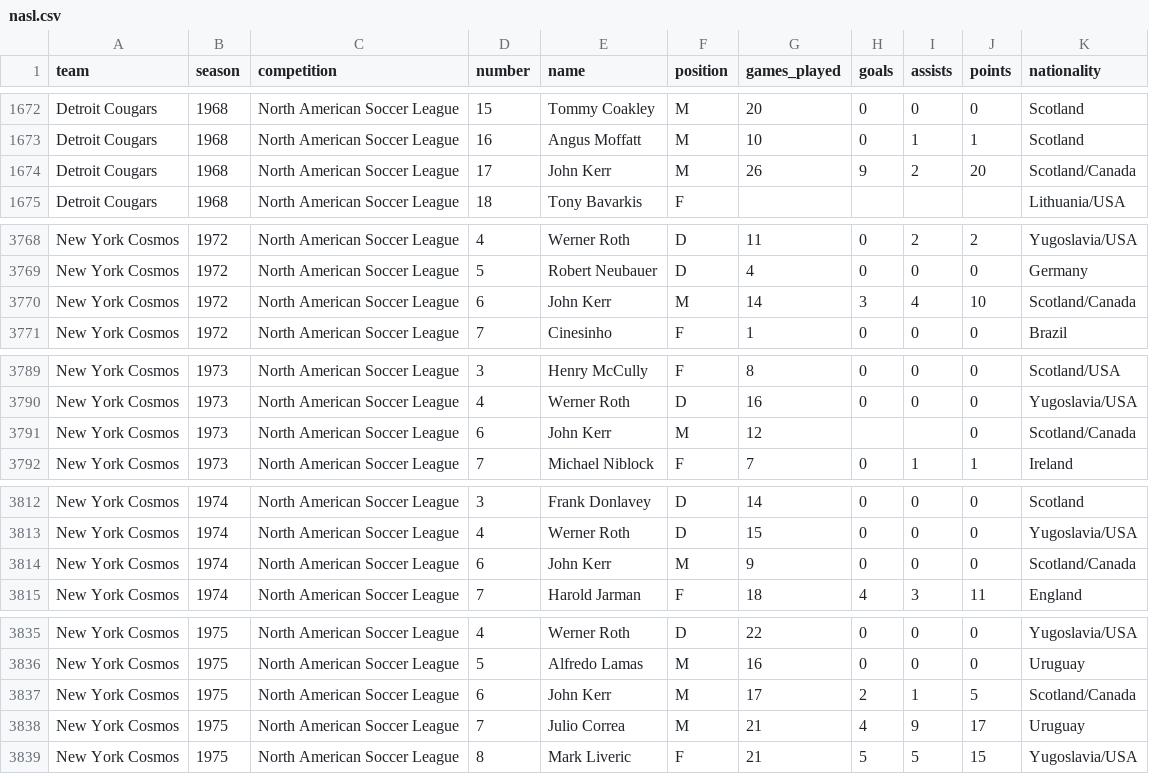
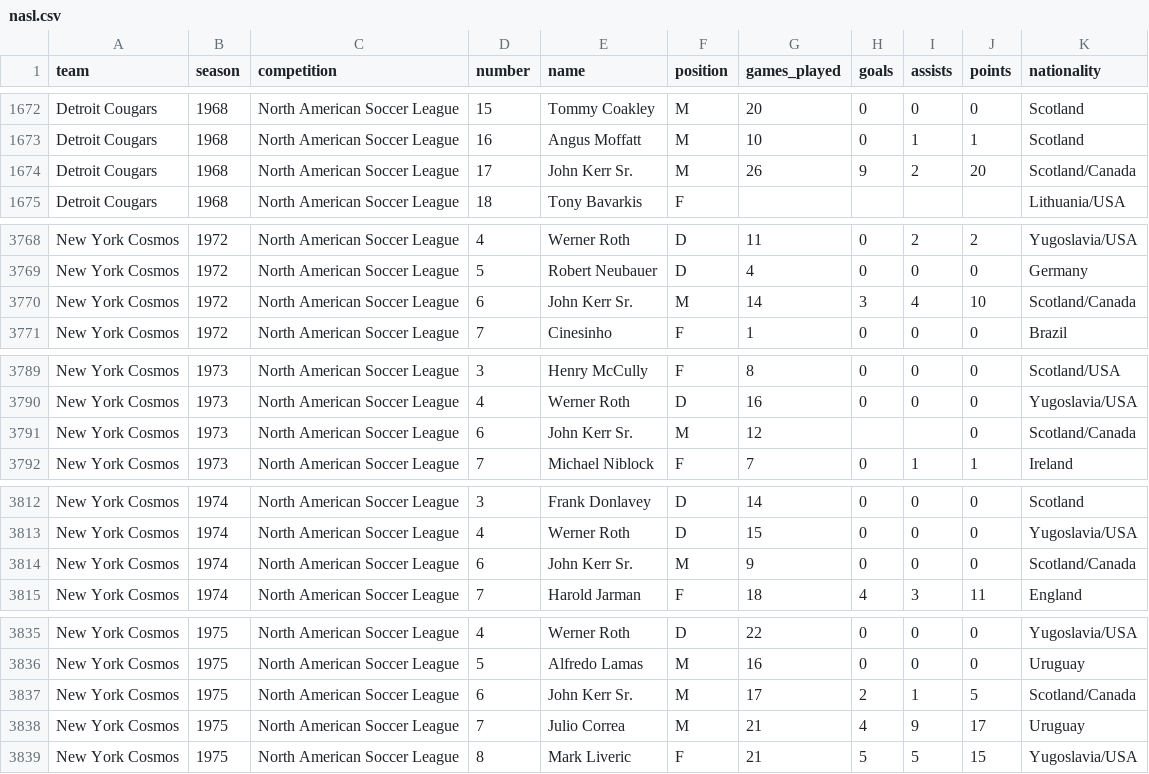
Before and after one commit to SoccerStatsUS/soccerdata, a CSV file: data/stats/nasl.csv, drawn as a sheet; only a part is shown, gaps mark what is left out; the diff covers the shown part only.

Commit message:
Rename John Kerr -> John Kerr Sr.

```diff
--- a/data/stats/nasl.csv
+++ b/data/stats/nasl.csv
@@ -1673,3 +1673,3 @@ Detroit Cougars	1968	North American Soccer League	15	Tommy Coakley	M	20	0	0	0	Sc
 Detroit Cougars	1968	North American Soccer League	16	Angus Moffatt	M	10	0	1	1	Scotland
-Detroit Cougars	1968	North American Soccer League	17	John Kerr	M	26	9	2	20	Scotland/Canada
+Detroit Cougars	1968	North American Soccer League	17	John Kerr Sr.	M	26	9	2	20	Scotland/Canada
 Detroit Cougars	1968	North American Soccer League	18	Tony Bavarkis	F	 	 	 	 	Lithuania/USA
@@ -3769,3 +3769,3 @@ New York Cosmos	1972	North American Soccer League	4	Werner Roth	D	11	0	2	2	Yugos
 New York Cosmos	1972	North American Soccer League	5	Robert Neubauer	D	4	0	0	0	Germany
-New York Cosmos	1972	North American Soccer League	6	John Kerr	M	14	3	4	10	Scotland/Canada
+New York Cosmos	1972	North American Soccer League	6	John Kerr Sr.	M	14	3	4	10	Scotland/Canada
 New York Cosmos	1972	North American Soccer League	7	Cinesinho	F	1	0	0	0	Brazil
@@ -3790,3 +3790,3 @@ New York Cosmos	1973	North American Soccer League	3	Henry McCully	F	8	0	0	0	Scot
 New York Cosmos	1973	North American Soccer League	4	Werner Roth	D	16	0	0	0	Yugoslavia/USA
-New York Cosmos	1973	North American Soccer League	6	John Kerr	M	12	 	 	0	Scotland/Canada
+New York Cosmos	1973	North American Soccer League	6	John Kerr Sr.	M	12	 	 	0	Scotland/Canada
 New York Cosmos	1973	North American Soccer League	7	Michael Niblock	F	7	0	1	1	Ireland
@@ -3813,3 +3813,3 @@ New York Cosmos	1974	North American Soccer League	3	Frank Donlavey	D	14	0	0	0	Sc
 New York Cosmos	1974	North American Soccer League	4	Werner Roth	D	15	0	0	0	Yugoslavia/USA
-New York Cosmos	1974	North American Soccer League	6	John Kerr	M	9	0	0	0	Scotland/Canada
+New York Cosmos	1974	North American Soccer League	6	John Kerr Sr.	M	9	0	0	0	Scotland/Canada
 New York Cosmos	1974	North American Soccer League	7	Harold Jarman	F	18	4	3	11	England
@@ -3836,3 +3836,3 @@ New York Cosmos	1975	North American Soccer League	4	Werner Roth	D	22	0	0	0	Yugos
 New York Cosmos	1975	North American Soccer League	5	Alfredo Lamas	M	16	0	0	0	Uruguay
-New York Cosmos	1975	North American Soccer League	6	John Kerr	M	17	2	1	5	Scotland/Canada
+New York Cosmos	1975	North American Soccer League	6	John Kerr Sr.	M	17	2	1	5	Scotland/Canada
 New York Cosmos	1975	North American Soccer League	7	Julio Correa	M	21	4	9	17	Uruguay
```
Also changed, not shown: 4 edited cells elsewhere in this file, 1 other file.
